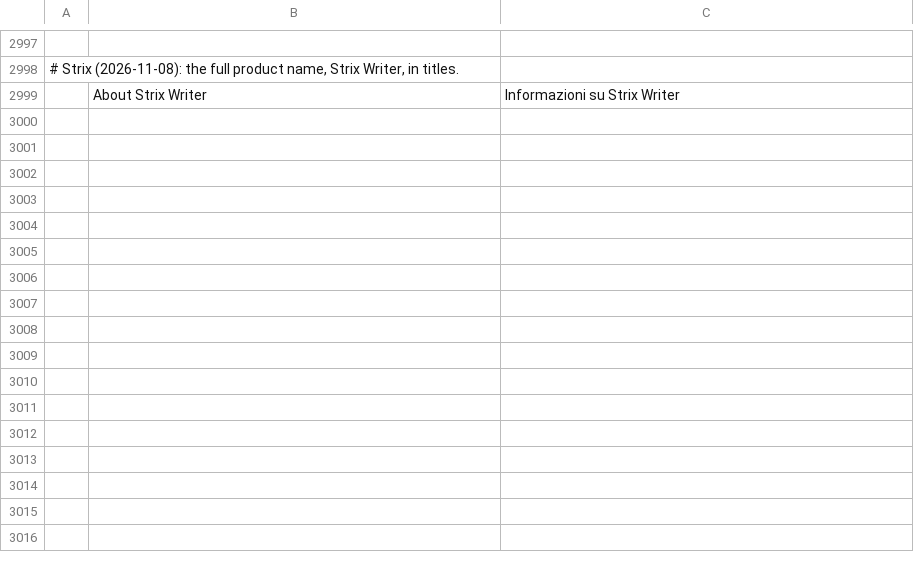
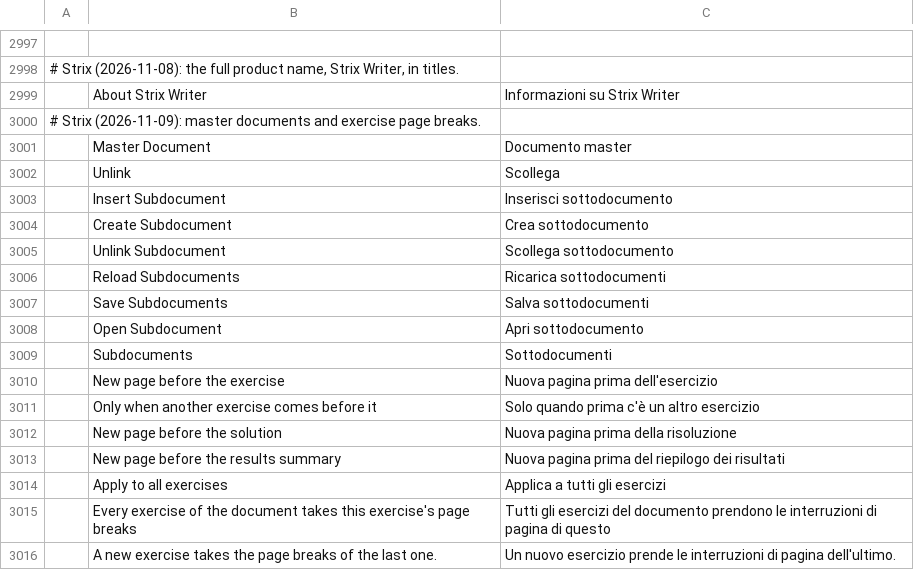
Before and after one commit to nabre/strix, a TSV file: locales/it/strix.tsv, drawn as a sheet; only a part is shown, gaps mark what is left out; the diff names each change by its address in the sheet, - before the commit and + after, or states it on an @@ line.

```diff
--- a/locales/it/strix.tsv
+++ b/locales/it/strix.tsv
+row 3000: # Strix (2026-11-09): master documents and exercise page breaks.
+row 3001:  | Master Document | Documento master
+row 3002:  | Unlink | Scollega
+row 3003:  | Insert Subdocument | Inserisci sottodocumento
+row 3004:  | Create Subdocument | Crea sottodocumento
+row 3005:  | Unlink Subdocument | Scollega sottodocumento
+row 3006:  | Reload Subdocuments | Ricarica sottodocumenti
+row 3007:  | Save Subdocuments | Salva sottodocumenti
+row 3008:  | Open Subdocument | Apri sottodocumento
+row 3009:  | Subdocuments | Sottodocumenti
+row 3010:  | New page before the exercise | Nuova pagina prima dell'esercizio
+row 3011:  | Only when another exercise comes before it | Solo quando prima c'è un altro esercizio
+row 3012:  | New page before the solution | Nuova pagina prima della risoluzione
+row 3013:  | New page before the results summary | Nuova pagina prima del riepilogo dei risultati
+row 3014:  | Apply to all exercises | Applica a tutti gli esercizi
+row 3015:  | Every exercise of the document takes this exercise's page breaks | Tutti gli esercizi del documento prendono le interruzioni di pagina di questo
+row 3016:  | A new exercise takes the page breaks of the last one. | Un nuovo esercizio prende le interruzioni di pagina dell'ultimo.
```
Also changed, not shown: 12 other files.
